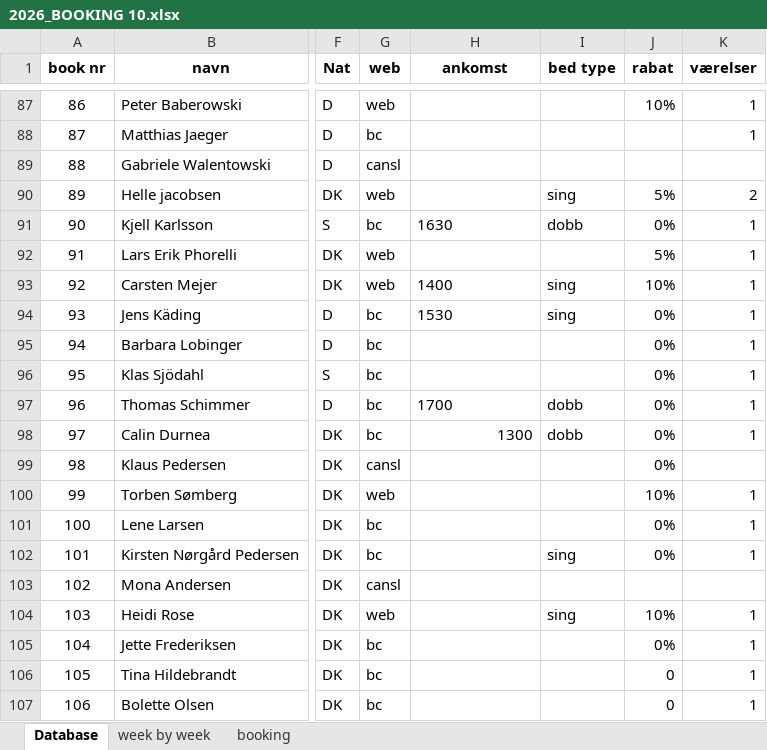
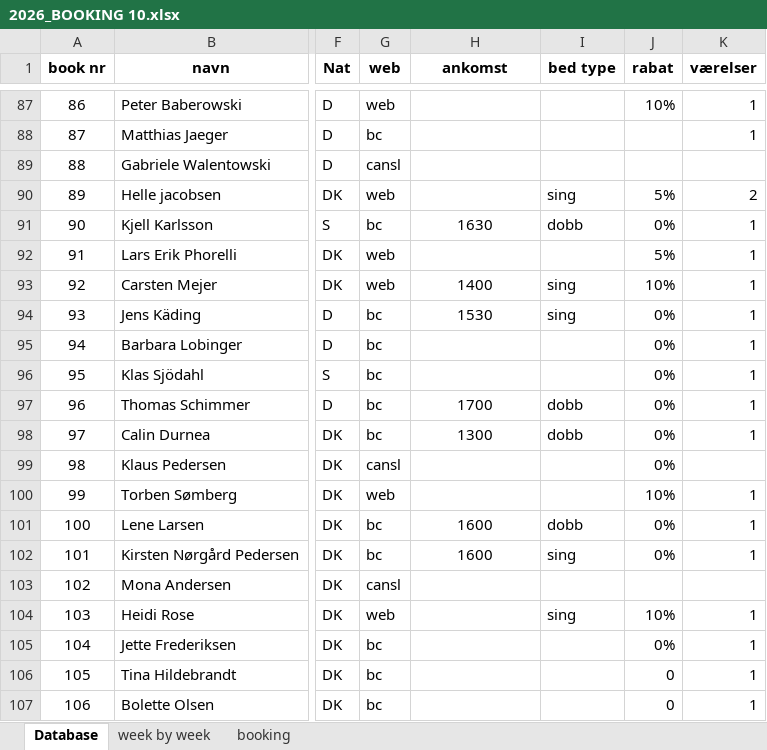
Before and after one commit to Hammerknuden/HK-portal-20, an Excel workbook: data/2026_BOOKING 10.xlsx, sheet Database, drawn as a sheet; only a part is shown, gaps mark what is left out; values as stored, in another font and other column widths than the file's, no borders; the diff covers the shown part only; the diff names each change by its address in the sheet, - before the commit and + after, or states it on an @@ line.

```diff
--- a/data/2026_BOOKING 10.xlsx (sheet Database)
+++ b/data/2026_BOOKING 10.xlsx (sheet Database)
-H91 alignment: left
+H91 alignment: center
-H93:H94 alignment: left
+H93:H94 alignment: center
-H97 alignment: left
+H97 alignment: center
-H98 alignment: right
+H98 alignment: center
-H101:H102 (ankomst): (empty)
+H101:H102 (ankomst): 1600
-I101 (bed type): (empty)
+I101 (bed type): dobb
```
Also changed, not shown: 1 added row, 10 edited cells and cell formats elsewhere in this sheet, sheet booking, sheet week by week, charts or pictures, 1 other file.
